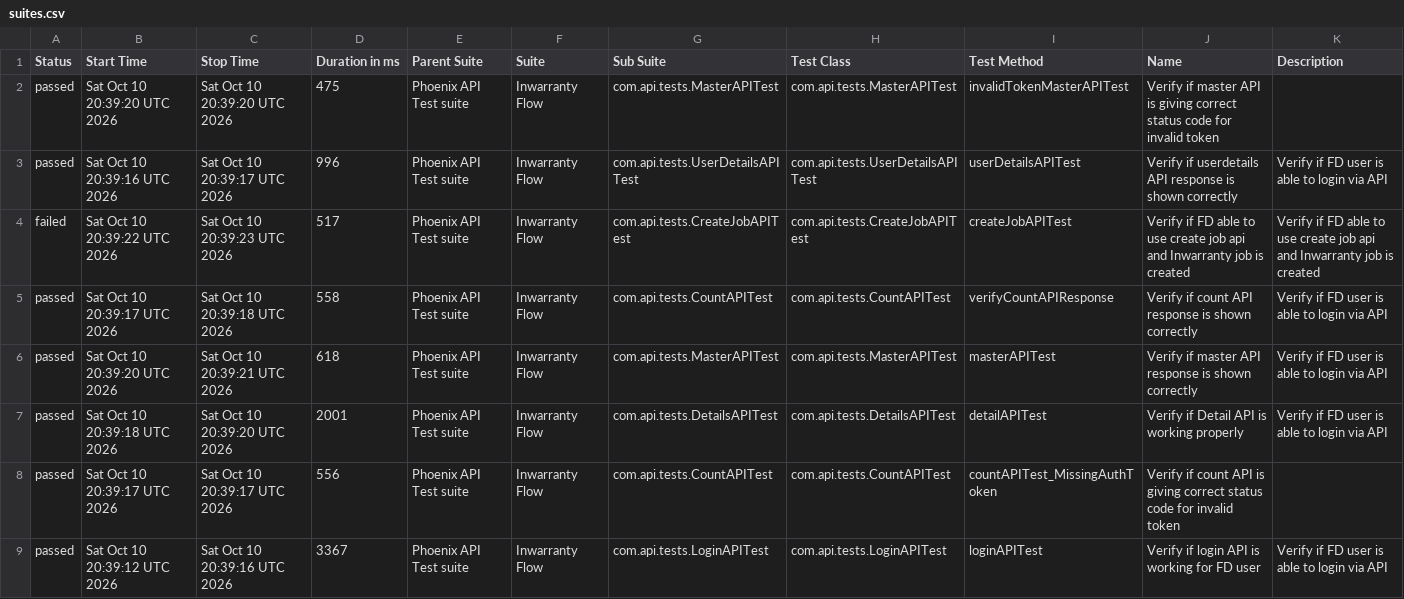
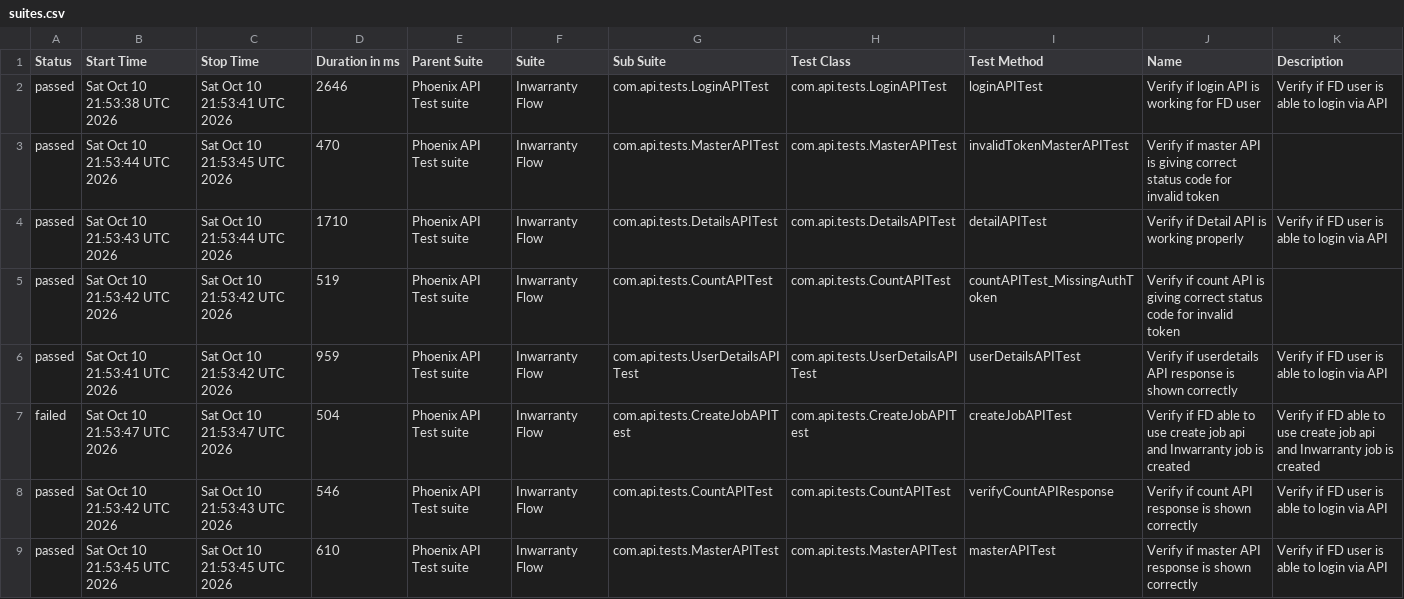
Before and after one commit to tusharS007/PhoenixTestAutomationFramework, a CSV file: data/suites.csv, drawn as a sheet.

```diff
--- a/data/suites.csv
+++ b/data/suites.csv
@@ -1,9 +1,9 @@
 "Status","Start Time","Stop Time","Duration in ms","Parent Suite","Suite","Sub Suite","Test Class","Test Method","Name","Description"
-"passed","Sat Oct 10 20:39:20 UTC 2026","Sat Oct 10 20:39:20 UTC 2026","475","Phoenix API Test suite","Inwarranty Flow","com.api.tests.MasterAPITest","com.api.tests.MasterAPITest","invalidTokenMasterAPITest","Verify if master API is giving correct status code for invalid token",""
-"passed","Sat Oct 10 20:39:16 UTC 2026","Sat Oct 10 20:39:17 UTC 2026","996","Phoenix API Test suite","Inwarranty Flow","com.api.tests.UserDetailsAPITest","com.api.tests.UserDetailsAPITest","userDetailsAPITest","Verify if userdetails API response is shown correctly","Verify if FD user is able to login via API"
-"failed","Sat Oct 10 20:39:22 UTC 2026","Sat Oct 10 20:39:23 UTC 2026","517","Phoenix API Test suite","Inwarranty Flow","com.api.tests.CreateJobAPITest","com.api.tests.CreateJobAPITest","createJobAPITest","Verify if FD able to use create job api and Inwarranty job is created","Verify if FD able to use create job api and Inwarranty job is created"
-"passed","Sat Oct 10 20:39:17 UTC 2026","Sat Oct 10 20:39:18 UTC 2026","558","Phoenix API Test suite","Inwarranty Flow","com.api.tests.CountAPITest","com.api.tests.CountAPITest","verifyCountAPIResponse","Verify if count API response is shown correctly","Verify if FD user is able to login via API"
-"passed","Sat Oct 10 20:39:20 UTC 2026","Sat Oct 10 20:39:21 UTC 2026","618","Phoenix API Test suite","Inwarranty Flow","com.api.tests.MasterAPITest","com.api.tests.MasterAPITest","masterAPITest","Verify if master API response is shown correctly","Verify if FD user is able to login via API"
-"passed","Sat Oct 10 20:39:18 UTC 2026","Sat Oct 10 20:39:20 UTC 2026","2001","Phoenix API Test suite","Inwarranty Flow","com.api.tests.DetailsAPITest","com.api.tests.DetailsAPITest","detailAPITest","Verify if Detail API is working properly","Verify if FD user is able to login via API"
-"passed","Sat Oct 10 20:39:17 UTC 2026","Sat Oct 10 20:39:17 UTC 2026","556","Phoenix API Test suite","Inwarranty Flow","com.api.tests.CountAPITest","com.api.tests.CountAPITest","countAPITest_MissingAuthToken","Verify if count API is giving correct status code for invalid token",""
-"passed","Sat Oct 10 20:39:12 UTC 2026","Sat Oct 10 20:39:16 UTC 2026","3367","Phoenix API Test suite","Inwarranty Flow","com.api.tests.LoginAPITest","com.api.tests.LoginAPITest","loginAPITest","Verify if login API is working for FD user","Verify if FD user is able to login via API"
+"passed","Sat Oct 10 21:53:38 UTC 2026","Sat Oct 10 21:53:41 UTC 2026","2646","Phoenix API Test suite","Inwarranty Flow","com.api.tests.LoginAPITest","com.api.tests.LoginAPITest","loginAPITest","Verify if login API is working for FD user","Verify if FD user is able to login via API"
+"passed","Sat Oct 10 21:53:44 UTC 2026","Sat Oct 10 21:53:45 UTC 2026","470","Phoenix API Test suite","Inwarranty Flow","com.api.tests.MasterAPITest","com.api.tests.MasterAPITest","invalidTokenMasterAPITest","Verify if master API is giving correct status code for invalid token",""
+"passed","Sat Oct 10 21:53:43 UTC 2026","Sat Oct 10 21:53:44 UTC 2026","1710","Phoenix API Test suite","Inwarranty Flow","com.api.tests.DetailsAPITest","com.api.tests.DetailsAPITest","detailAPITest","Verify if Detail API is working properly","Verify if FD user is able to login via API"
+"passed","Sat Oct 10 21:53:42 UTC 2026","Sat Oct 10 21:53:42 UTC 2026","519","Phoenix API Test suite","Inwarranty Flow","com.api.tests.CountAPITest","com.api.tests.CountAPITest","countAPITest_MissingAuthToken","Verify if count API is giving correct status code for invalid token",""
+"passed","Sat Oct 10 21:53:41 UTC 2026","Sat Oct 10 21:53:42 UTC 2026","959","Phoenix API Test suite","Inwarranty Flow","com.api.tests.UserDetailsAPITest","com.api.tests.UserDetailsAPITest","userDetailsAPITest","Verify if userdetails API response is shown correctly","Verify if FD user is able to login via API"
+"failed","Sat Oct 10 21:53:47 UTC 2026","Sat Oct 10 21:53:47 UTC 2026","504","Phoenix API Test suite","Inwarranty Flow","com.api.tests.CreateJobAPITest","com.api.tests.CreateJobAPITest","createJobAPITest","Verify if FD able to use create job api and Inwarranty job is created","Verify if FD able to use create job api and Inwarranty job is created"
+"passed","Sat Oct 10 21:53:42 UTC 2026","Sat Oct 10 21:53:43 UTC 2026","546","Phoenix API Test suite","Inwarranty Flow","com.api.tests.CountAPITest","com.api.tests.CountAPITest","verifyCountAPIResponse","Verify if count API response is shown correctly","Verify if FD user is able to login via API"
+"passed","Sat Oct 10 21:53:45 UTC 2026","Sat Oct 10 21:53:45 UTC 2026","610","Phoenix API Test suite","Inwarranty Flow","com.api.tests.MasterAPITest","com.api.tests.MasterAPITest","masterAPITest","Verify if master API response is shown correctly","Verify if FD user is able to login via API"
```
Also changed, not shown: data/behaviors.csv, 58 other files.
